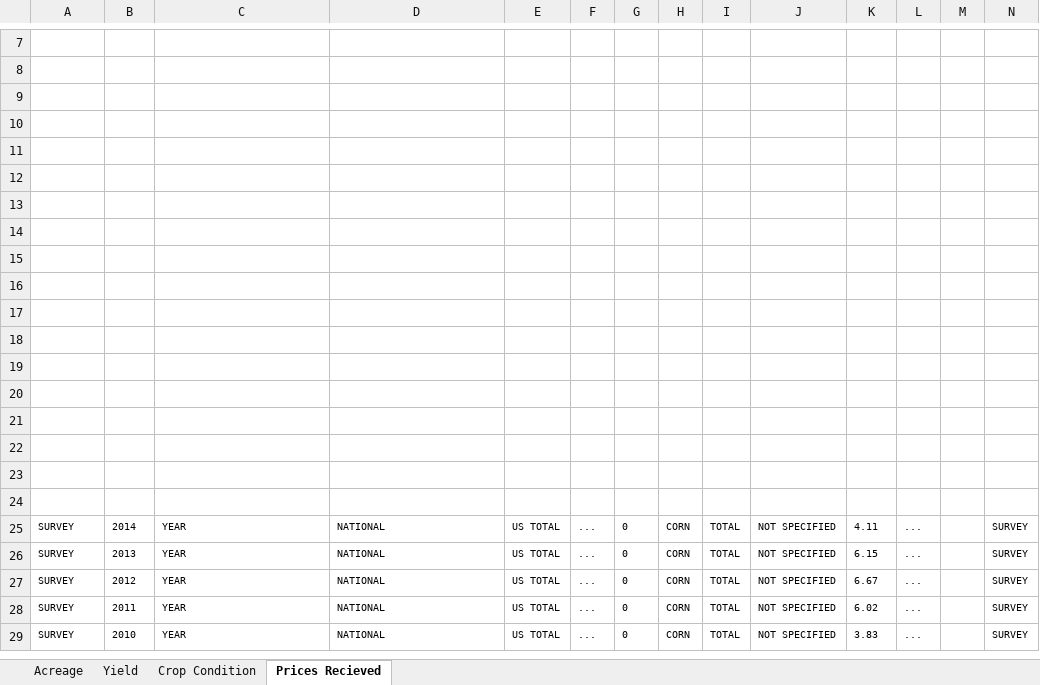
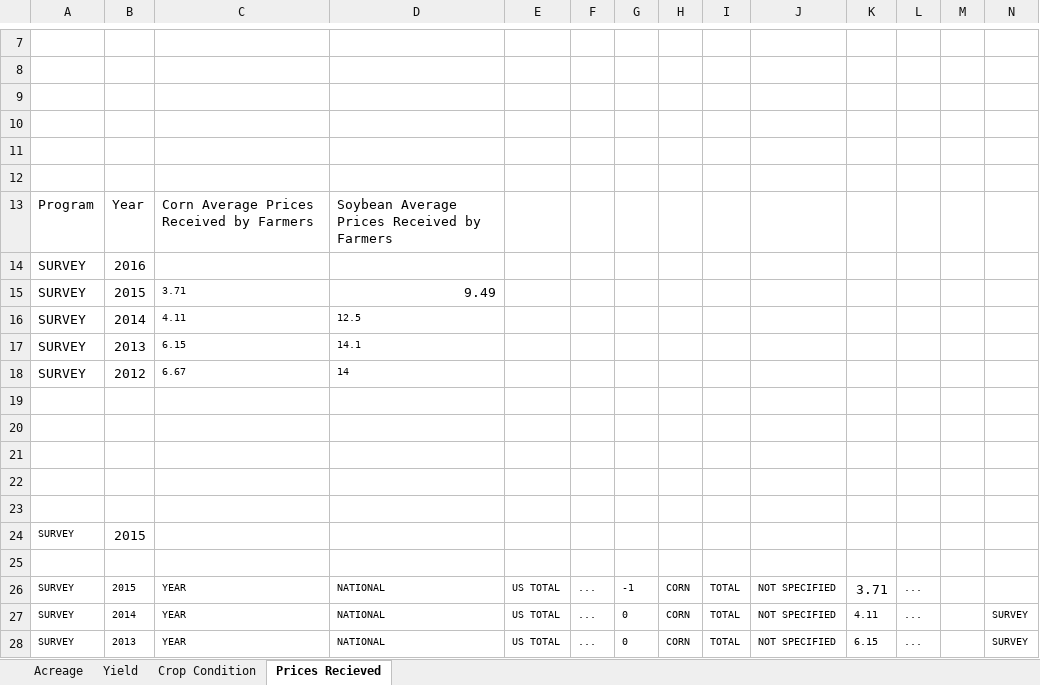
Before and after one commit to mindymallory/PriceAnalysis, an Excel workbook: Excel-files/ForecastingProduction-HistoricalAcreage.xlsm, sheet Prices Recieved, drawn as a sheet; only a part is shown, gaps mark what is left out; the shorter side is filled out with more unchanged rows; values as stored, in another font and other column widths than the file's, no borders; charts and pictures not drawn; removed rows and columns are numbered as before the commit, all else as after; rows hold the shown columns only; the diff names each change by its address in the sheet, - before the commit and + after, or states it on an @@ line.

```diff
--- a/Excel-files/ForecastingProduction-HistoricalAcreage.xlsm (sheet Prices Recieved)
+++ b/Excel-files/ForecastingProduction-HistoricalAcreage.xlsm (sheet Prices Recieved)
+row 13: Program | Year | Corn Average Prices Received by Farmers | Soybean Average Prices Received by Farmers
+row 14: SURVEY | 2016
+row 15: SURVEY | 2015 | 3.71 | 9.49
+row 16: SURVEY | 2014 | 4.11 | 12.5
+row 17: SURVEY | 2013 | 6.15 | 14.1
+row 18: SURVEY | 2012 | 6.67 | 14
+row 24: SURVEY | 2015
-row 26: (empty)
+row 26: SURVEY | 2015 | YEAR | NATIONAL | US TOTAL | ... | -1 | CORN | TOTAL | NOT SPECIFIED | 3.71 | ...
-row 20: (empty)
-row 21: (empty)
-row 22: (empty)
-row 23: (empty)
-row 24: (empty)
```
Also changed, not shown: sheet Yield, sheet Crop Condition, sheet Acreage, formulas that keep their value, hidden cells, charts or pictures, 39 other files.
